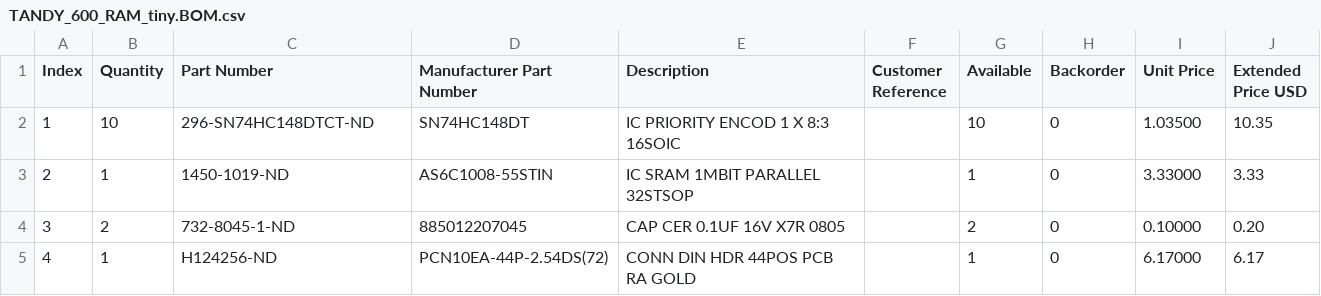
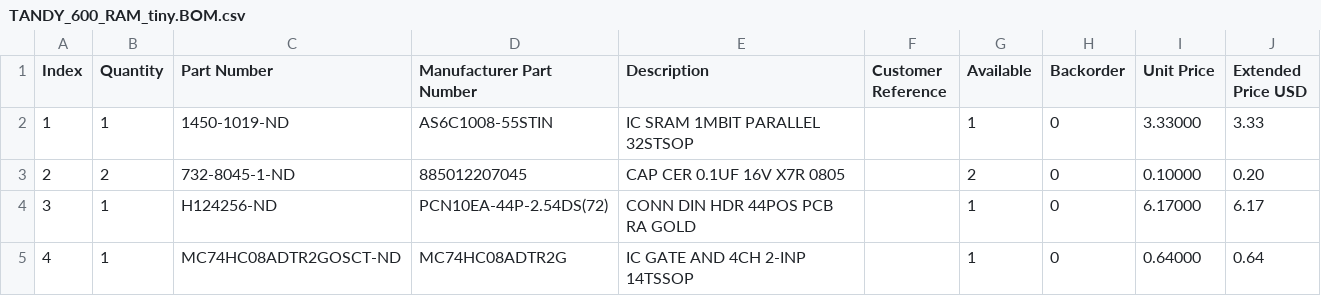
Before and after one commit to bkw777/TANDY_600_RAM, a CSV file: TANDY_600_RAM_tiny.BOM.csv, drawn as a sheet.

Commit message:
tiny bom

```diff
--- a/TANDY_600_RAM_tiny.BOM.csv
+++ b/TANDY_600_RAM_tiny.BOM.csv
@@ -1,5 +1,5 @@
 "Index","Quantity","Part Number","Manufacturer Part Number","Description","Customer Reference","Available","Backorder","Unit Price","Extended Price USD"
-"1","10","296-SN74HC148DTCT-ND","SN74HC148DT","IC PRIORITY ENCOD 1 X 8:3 16SOIC","","10","0","1.03500","10.35"
-"2","1","1450-1019-ND","AS6C1008-55STIN","IC SRAM 1MBIT PARALLEL 32STSOP","","1","0","3.33000","3.33"
-"3","2","732-8045-1-ND","885012207045","CAP CER 0.1UF 16V X7R 0805","","2","0","0.10000","0.20"
-"4","1","H124256-ND","PCN10EA-44P-2.54DS(72)","CONN DIN HDR 44POS PCB RA GOLD","","1","0","6.17000","6.17"
+"1","1","1450-1019-ND","AS6C1008-55STIN","IC SRAM 1MBIT PARALLEL 32STSOP","","1","0","3.33000","3.33"
+"2","2","732-8045-1-ND","885012207045","CAP CER 0.1UF 16V X7R 0805","","2","0","0.10000","0.20"
+"3","1","H124256-ND","PCN10EA-44P-2.54DS(72)","CONN DIN HDR 44POS PCB RA GOLD","","1","0","6.17000","6.17"
+"4","1","MC74HC08ADTR2GOSCT-ND","MC74HC08ADTR2G","IC GATE AND 4CH 2-INP 14TSSOP","","1","0","0.64000","0.64"
```
Also changed, not shown: 3 other files.
